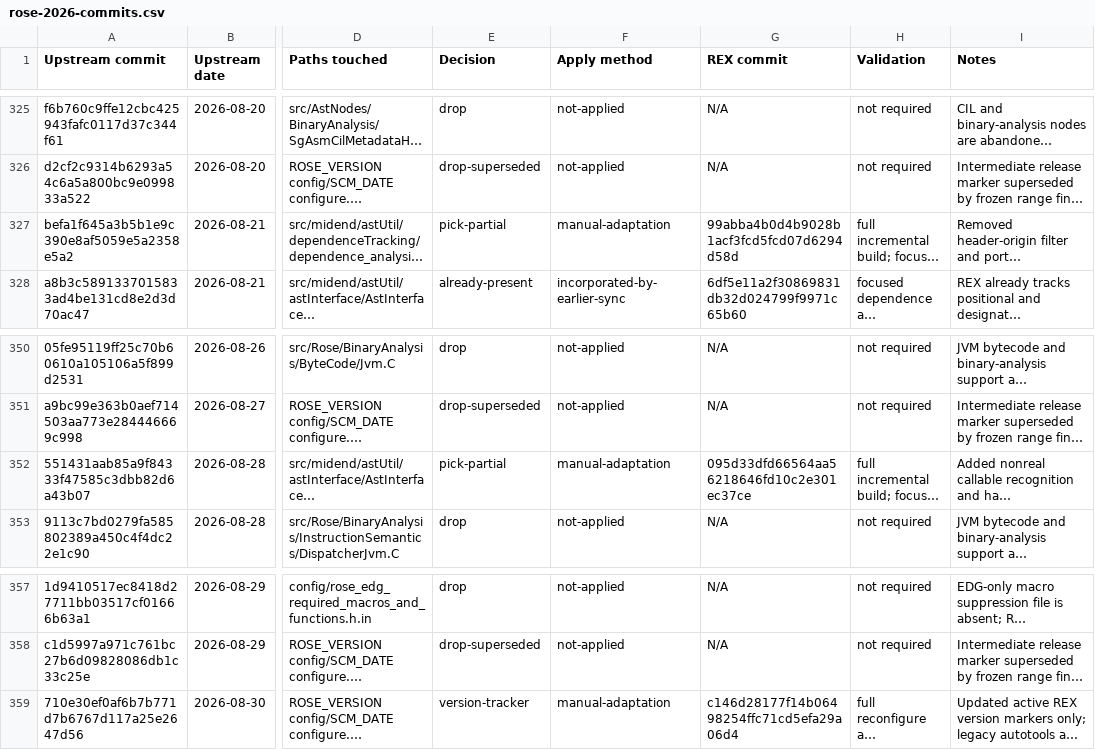
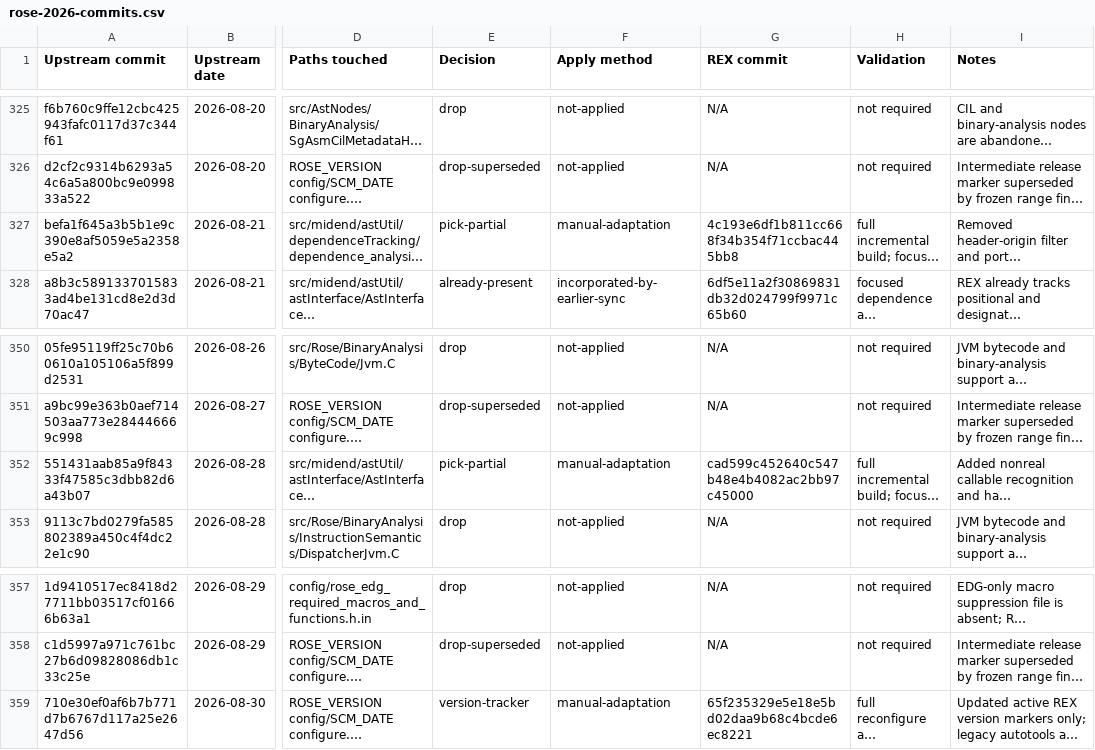
Before and after one commit to ouankou/rex, a CSV file: docs/upstream-sync/rose-2026-commits.csv, drawn as a sheet; only a part is shown, gaps mark what is left out; long unchanged cells end in …; the diff names each change by its address in the sheet, - before the commit and + after, or states it on an @@ line.

Commit message:
Fix rebased ROSE 2.14 sync commit mappings

```diff
--- a/docs/upstream-sync/rose-2026-commits.csv
+++ b/docs/upstream-sync/rose-2026-commits.csv
-G327 (REX commit): 99abba4b0d4b9028b1acf3fcd5fcd07d6294d58d
+G327 (REX commit): 4c193e6df1b811cc668f34b354f71ccbac445bb8
-G352 (REX commit): 095d33dfd66564aa56218646fd10c2e301ec37ce
+G352 (REX commit): cad599c452640c547b48e4b4082ac2bb97c45000
-G359 (REX commit): c146d28177f14b06498254ffc71cd5efa29a06d4
+G359 (REX commit): 65f235329e5e18e5bd02daa9b68c4bcde6ec8221
```
